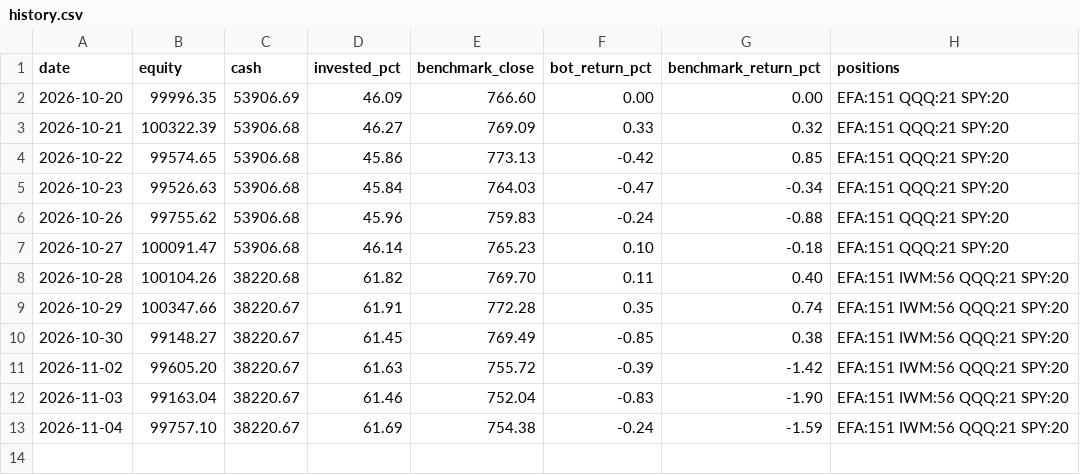
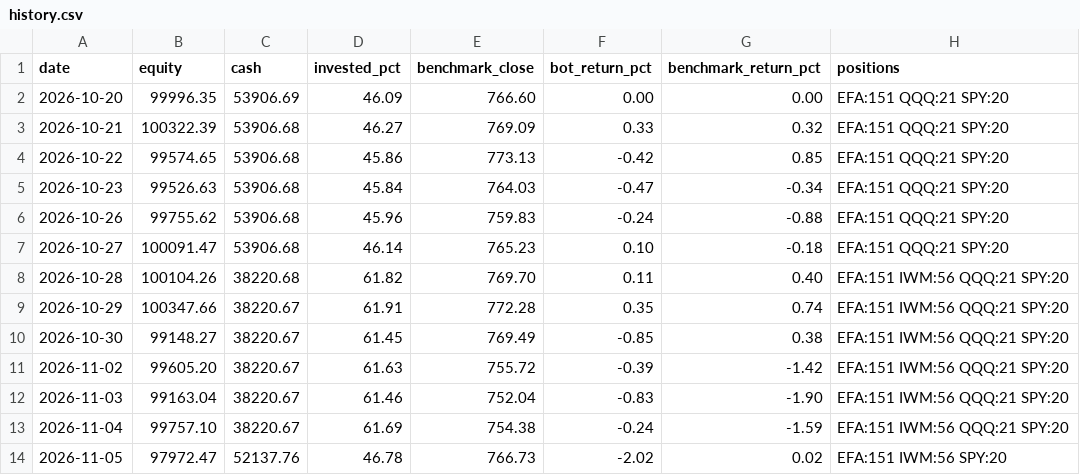
Before and after one commit to TomO1232321/trading-bot, a CSV file: journal/history.csv, drawn as a sheet.

```diff
--- a/journal/history.csv
+++ b/journal/history.csv
@@ -13 +13,2 @@ date,equity,cash,invested_pct,benchmark_close,bot_return_pct,benchmark_return_pc
 2026-11-04,99757.10,38220.67,61.69,754.38,-0.24,-1.59,EFA:151 IWM:56 QQQ:21 SPY:20
+2026-11-05,97972.47,52137.76,46.78,766.73,-2.02,0.02,EFA:151 IWM:56 SPY:20
```
Also changed, not shown: 1 other file.
